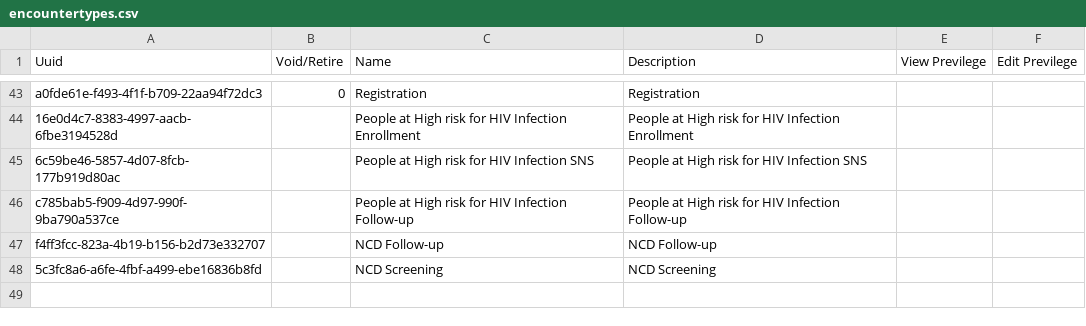
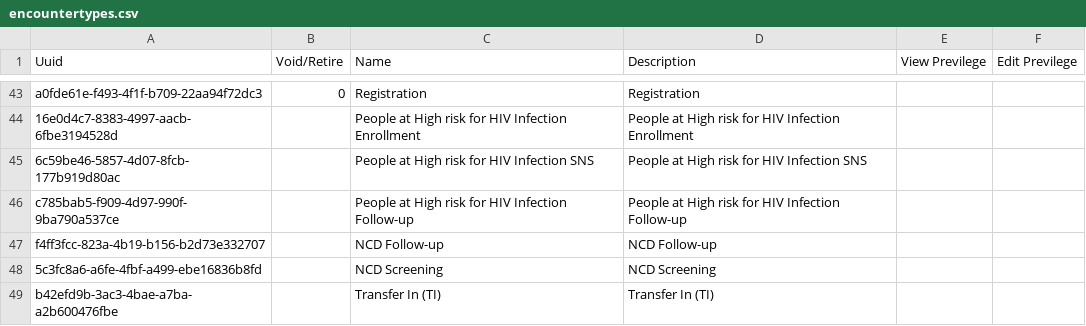
Before and after one commit to CDC-HIS/openmrs-distro-referenceapplication, a CSV file: distro/configuration/encountertypes/encountertypes.csv, drawn as a sheet; only a part is shown, gaps mark what is left out; the diff names each change by its address in the sheet, - before the commit and + after, or states it on an @@ line.

Commit message:
Update encountertypes.csv
transfer in from added

```diff
--- a/distro/configuration/encountertypes/encountertypes.csv
+++ b/distro/configuration/encountertypes/encountertypes.csv
+row 49: b42efd9b-3ac3-4bae-a7ba-a2b600476fbe |  | Transfer In (TI) | Transfer In (TI)
```
